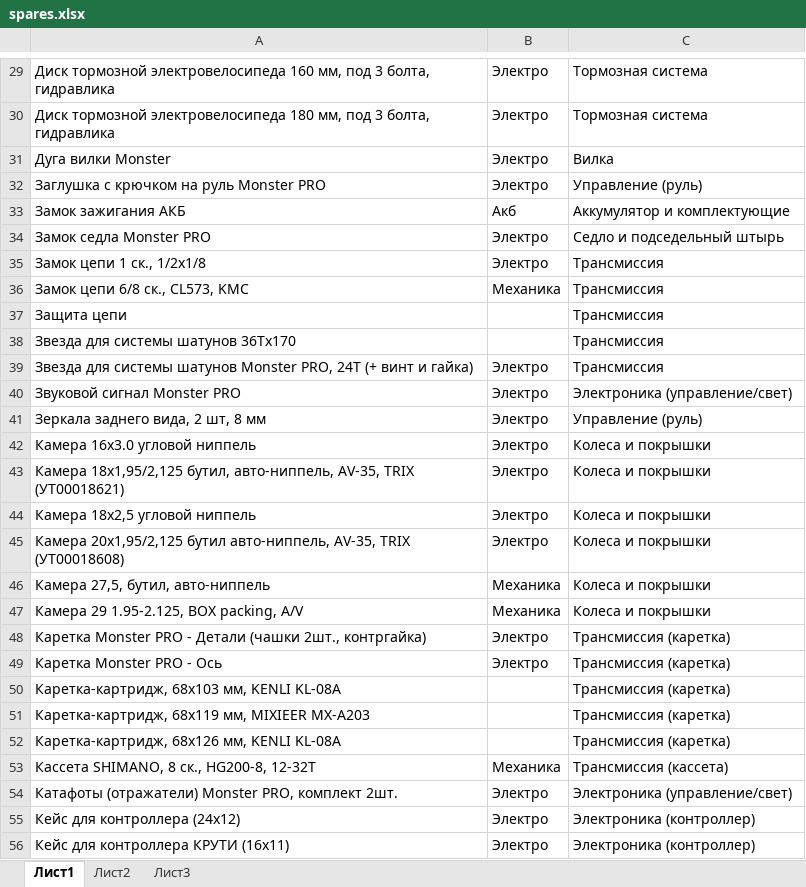
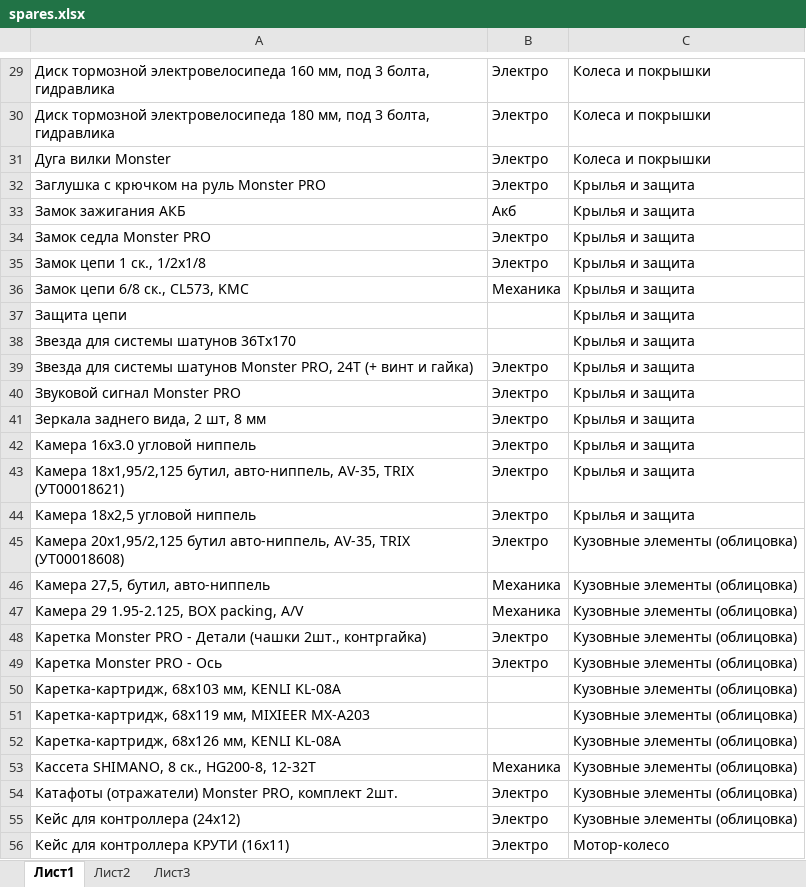
Before and after one commit to nafiseee/kruti_kolesa_bot, an Excel workbook: kruti_kolesa_bot_aio/spares.xlsx, sheet Лист1, drawn as a sheet; only a part is shown, gaps mark what is left out; values as stored, in another font and other column widths than the file's, no borders; the diff covers the shown part only; the diff names each change by its address in the sheet, - before the commit and + after, or states it on an @@ line.

```diff
--- a/kruti_kolesa_bot_aio/spares.xlsx (sheet Лист1)
+++ b/kruti_kolesa_bot_aio/spares.xlsx (sheet Лист1)
-C29:C30: Тормозная система
+C29:C30: Колеса и покрышки
-C31: Вилка
+C31: Колеса и покрышки
-C32: Управление (руль)
+C32: Крылья и защита
-C33: Аккумулятор и комплектующие
+C33: Крылья и защита
-C34: Седло и подседельный штырь
+C34: Крылья и защита
-C35:C39: Трансмиссия
+C35:C39: Крылья и защита
-C40: Электроника (управление/свет)
+C40: Крылья и защита
-C41: Управление (руль)
+C41: Крылья и защита
-C42:C44: Колеса и покрышки
+C42:C44: Крылья и защита
-C45:C47: Колеса и покрышки
+C45:C47: Кузовные элементы (облицовка)
-C48:C52: Трансмиссия (каретка)
+C48:C52: Кузовные элементы (облицовка)
-C53: Трансмиссия (кассета)
+C53: Кузовные элементы (облицовка)
-C54: Электроника (управление/свет)
+C54: Кузовные элементы (облицовка)
-C55: Электроника (контроллер)
+C55: Кузовные элементы (облицовка)
-C56: Электроника (контроллер)
+C56: Мотор-колесо
```
Also changed, not shown: 214 edited cells elsewhere in this sheet, 11 other files.
